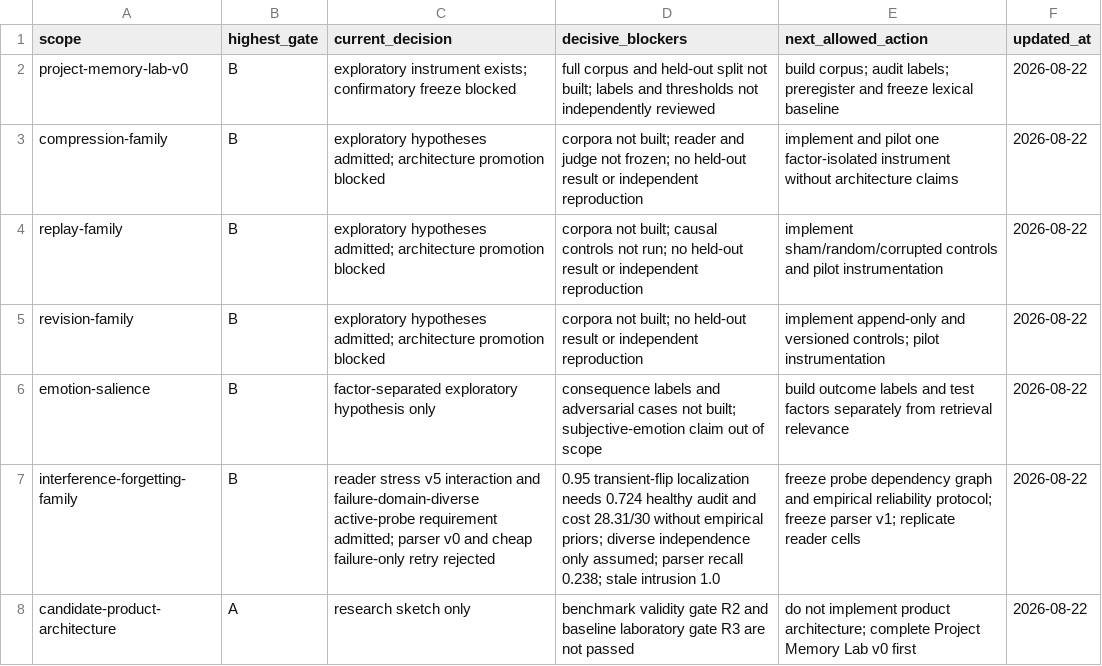
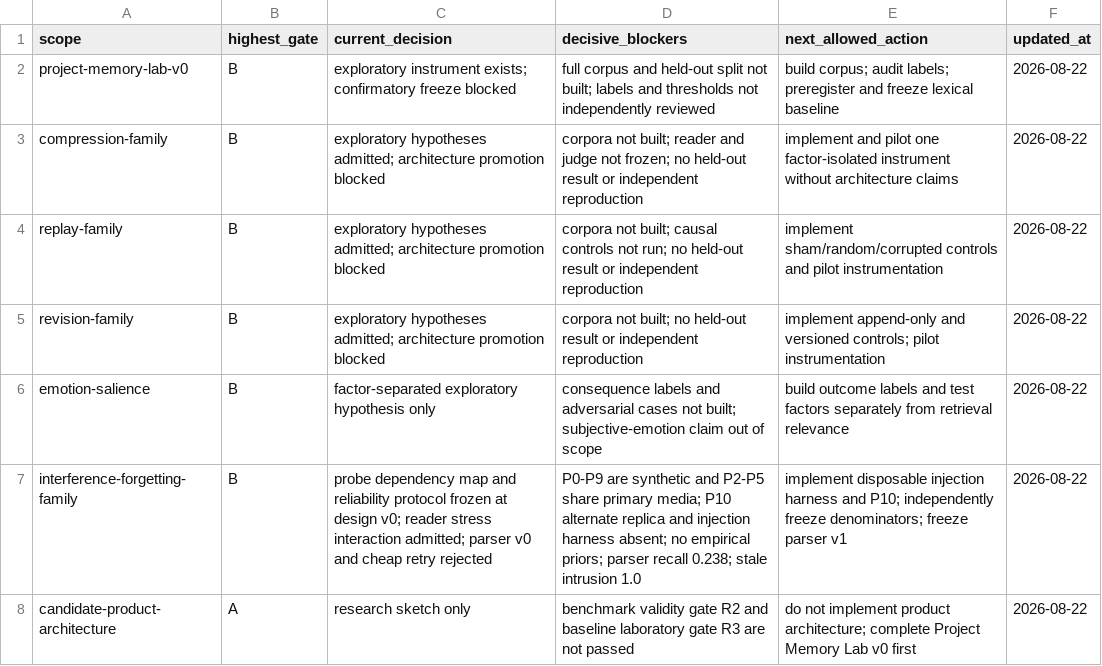
Before and after one commit to krapcys1-maker/adaptive-agent-memory-research, a CSV file: data/lab/phase-gate-status.csv, drawn as a sheet.

```diff
--- a/data/lab/phase-gate-status.csv
+++ b/data/lab/phase-gate-status.csv
@@ -6,3 +6,3 @@ revision-family,B,"exploratory hypotheses admitted; architecture promotion block
 emotion-salience,B,"factor-separated exploratory hypothesis only","consequence labels and adversarial cases not built; subjective-emotion claim out of scope","build outcome labels and test factors separately from retrieval relevance",2026-08-22
-interference-forgetting-family,B,"reader stress v5 interaction and failure-domain-diverse active-probe requirement admitted; parser v0 and cheap failure-only retry rejected","0.95 transient-flip localization needs 0.724 healthy audit and cost 28.31/30 without empirical priors; diverse independence only assumed; parser recall 0.238; stale intrusion 1.0","freeze probe dependency graph and empirical reliability protocol; freeze parser v1; replicate reader cells",2026-08-22
+interference-forgetting-family,B,"probe dependency map and reliability protocol frozen at design v0; reader stress interaction admitted; parser v0 and cheap retry rejected","P0-P9 are synthetic and P2-P5 share primary media; P10 alternate replica and injection harness absent; no empirical priors; parser recall 0.238; stale intrusion 1.0","implement disposable injection harness and P10; independently freeze denominators; freeze parser v1",2026-08-22
 candidate-product-architecture,A,"research sketch only","benchmark validity gate R2 and baseline laboratory gate R3 are not passed","do not implement product architecture; complete Project Memory Lab v0 first",2026-08-22
```
Also changed, not shown: data/lab/experiment-registry.csv, 6 other files.
